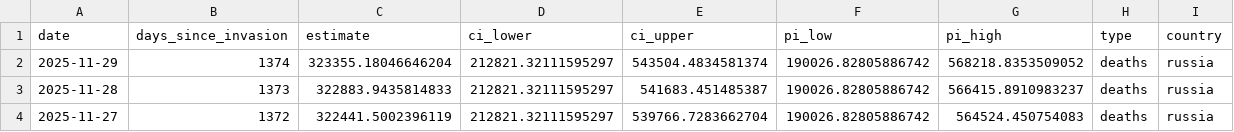
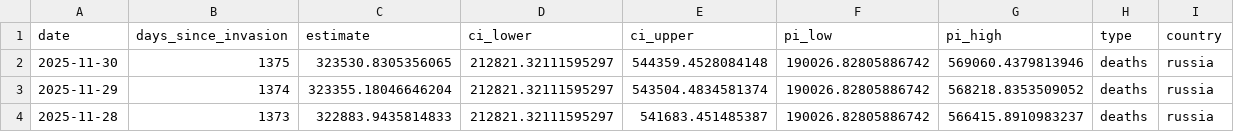
Before and after one commit to TheEconomist/the-economist-ukraine-war-dead-and-wounded-estimates, a CSV file: output-data/tracker/meta-estimate-deaths.csv, drawn as a sheet; only a part is shown; the shorter side is filled out with more unchanged rows; the diff names each change by its address in the sheet, - before the commit and + after, or states it on an @@ line.

```diff
--- a/output-data/tracker/meta-estimate-deaths.csv
+++ b/output-data/tracker/meta-estimate-deaths.csv
+row 2: 2025-11-30 | 1375 | 323530.8305356065 | 212821.32111595297 | 544359.4528084148 | 190026.82805886742 | 569060.4379813946 | deaths | russia
```
Also changed, not shown: output-data/tracker/meta-estimate-casualties.csv, 1 other file.
